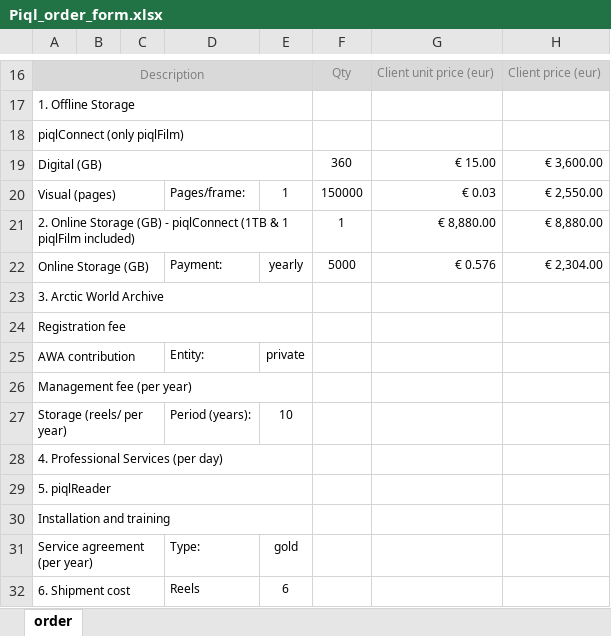
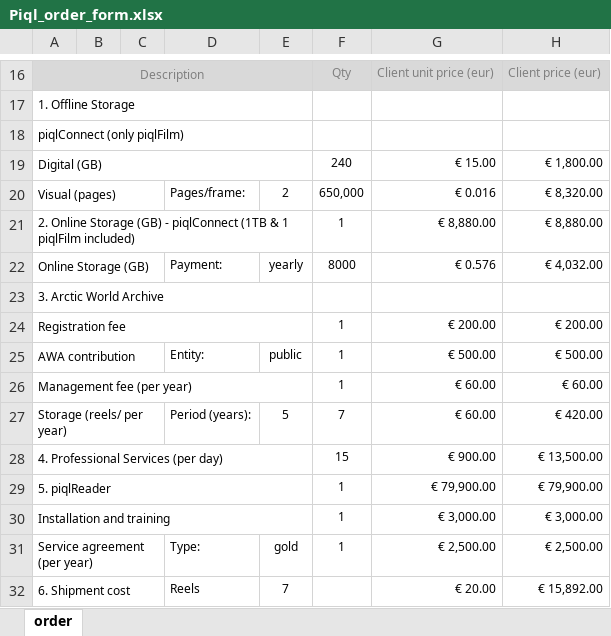
Before and after one commit to alfrtruj-p/calculator, an Excel workbook: calc/static/calc/Piql_order_form.xlsx, sheet order, drawn as a sheet; only a part is shown, gaps mark what is left out; values as stored, in another font and other column widths than the file's, no borders; removed rows and columns are numbered as before the commit, all else as after; the diff covers the shown part only; the diff names each change by its address in the sheet, - before the commit and + after, or states it on an @@ line.

Commit message:
refactoring print_order function.

```diff
--- a/calc/static/calc/Piql_order_form.xlsx (sheet order)
+++ b/calc/static/calc/Piql_order_form.xlsx (sheet order)
-F19: 360
+F19: 240
-H19: € 3,600.00
+H19: € 1,800.00
-E20: 1
+E20: 2
-F20: 150000
+F20: 650,000
-G20: € 0.03
+G20: € 0.016
-H20: € 2,550.00
+H20: € 8,320.00
-F22: 5000
+F22: 8000
-H22: € 2,304.00
+H22: € 4,032.00
-row 24: Registration fee
+row 24: Registration fee |  |  |  |  | 1 | € 200.00 | € 200.00
-E25: private
+E25: public
-F25: (empty)
+F25: 1
-G25: (empty)
+G25: € 500.00
-H25: (empty)
+H25: € 500.00
-row 26: Management fee (per year)
+row 26: Management fee (per year) |  |  |  |  | 1 | € 60.00 | € 60.00
-E27: 10
+E27: 5
-F27: (empty)
+F27: 7
-G27: (empty)
+G27: € 60.00
-H27: (empty)
+H27: € 420.00
-row 28: 4. Professional Services (per day)
-row 29: 5. piqlReader
-row 30: Installation and training
+row 28: 4. Professional Services (per day) |  |  |  |  | 15 | € 900.00 | € 13,500.00
+row 29: 5. piqlReader |  |  |  |  | 1 | € 79,900.00 | € 79,900.00
+row 30: Installation and training |  |  |  |  | 1 | € 3,000.00 | € 3,000.00
-F31: (empty)
+F31: 1
-G31: (empty)
+G31: € 2,500.00
-H31: (empty)
+H31: € 2,500.00
-E32: 6
+E32: 7
-G32: (empty)
+G32: € 20.00
-H32: (empty)
+H32: € 15,892.00
```
Also changed, not shown: 5 edited cells elsewhere in this sheet, 4 other files.
